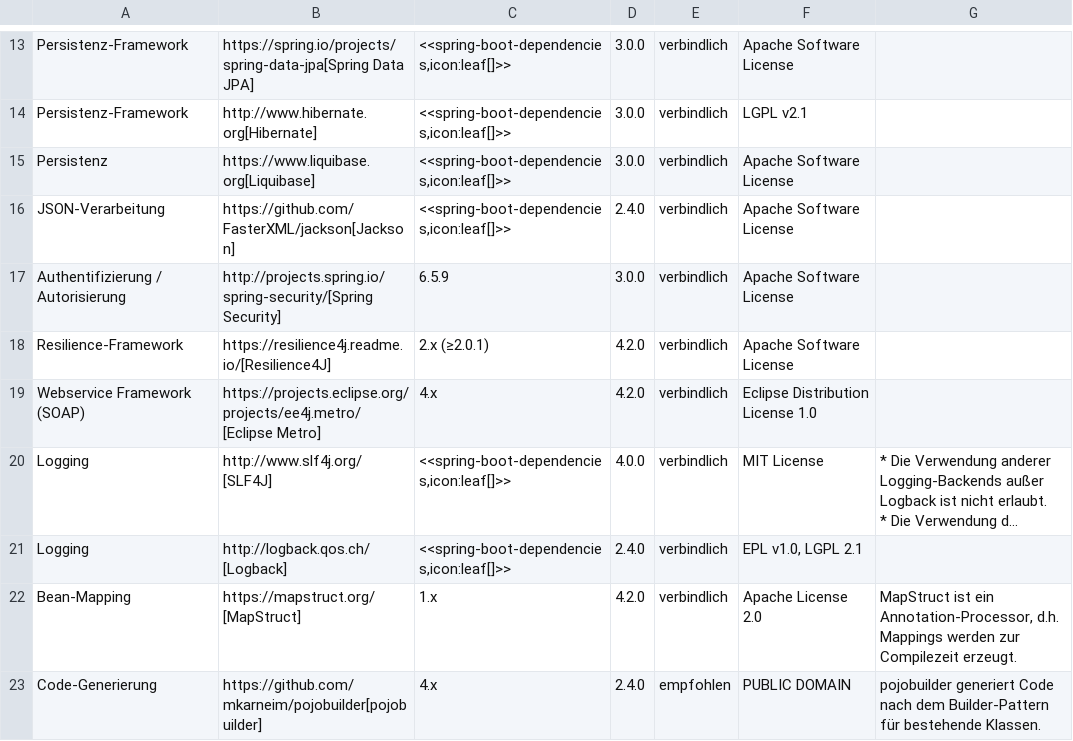
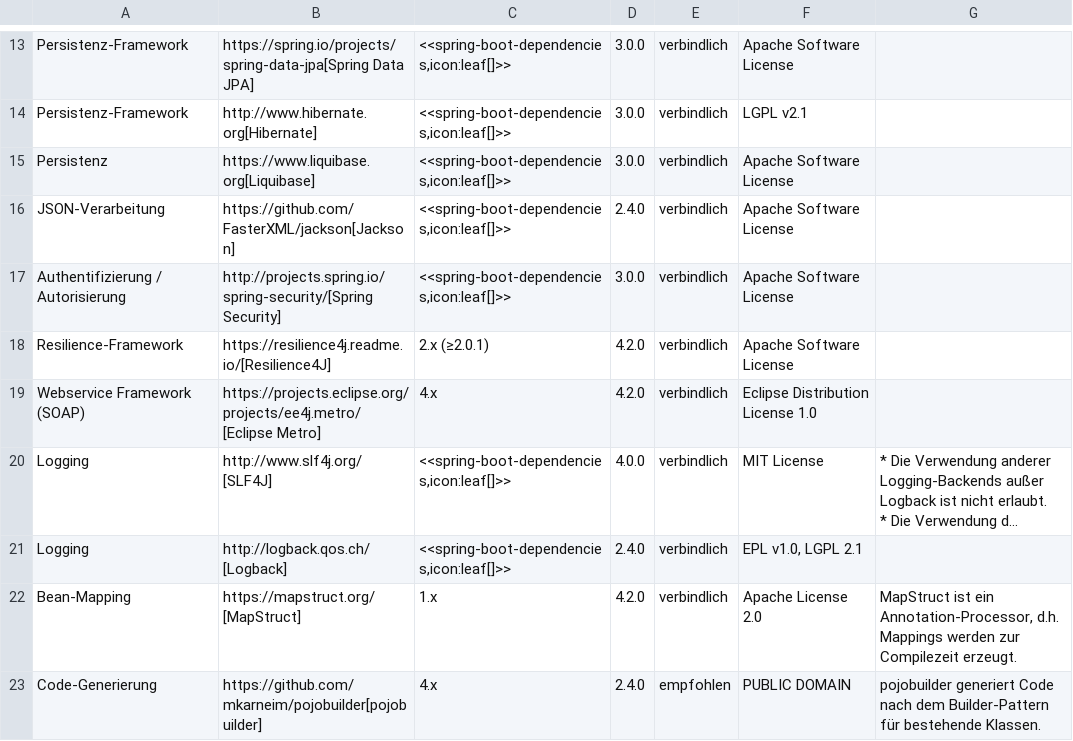
Before and after one commit to IsyFact/isyfact-standards, a CSV file: isyfact-standards-doc/src/docs/antora/modules/einstieg/partials/Produktkatalog_IsyFact_Produktvorgaben_Bibliotheken_Anwendungsentwicklung_Java_Spring_Entwicklung.csv, drawn as a sheet; only a part is shown, gaps mark what is left out; long unchanged cells end in ….

Commit message:
docs: IFS-5562 spring security managed by spring boot

```diff
--- a/isyfact-standards-doc/src/docs/antora/modules/einstieg/partials/Produktkatalog_IsyFact_Produktvorgaben_Bibliotheken_Anwendungsentwicklung_Java_Spring_Entwicklung.csv
+++ b/isyfact-standards-doc/src/docs/antora/modules/einstieg/partials/Produktkatalog_IsyFact_Produktvorgaben_Bibliotheken_Anwendungsentwicklung_Java_Spring_Entwicklung.csv
@@ -18,3 +18,3 @@ Persistenz;https://www.liquibase.org[Liquibase];<<spring-boot-dependencies,icon:
 JSON-Verarbeitung;https://github.com/FasterXML/jackson[Jackson];<<spring-boot-dependencies,icon:leaf[]>>;2.4.0;verbindlich;Apache Software License;
-Authentifizierung / Autorisierung;http://projects.spring.io/spring-security/[Spring Security];6.5.9;3.0.0;verbindlich;Apache Software License;
+Authentifizierung / Autorisierung;http://projects.spring.io/spring-security/[Spring Security];<<spring-boot-dependencies,icon:leaf[]>>;3.0.0;verbindlich;Apache Software License;
 Resilience-Framework;https://resilience4j.readme.io/[Resilience4J];2.x (≥2.0.1);4.2.0;verbindlich;Apache Software License;
```
